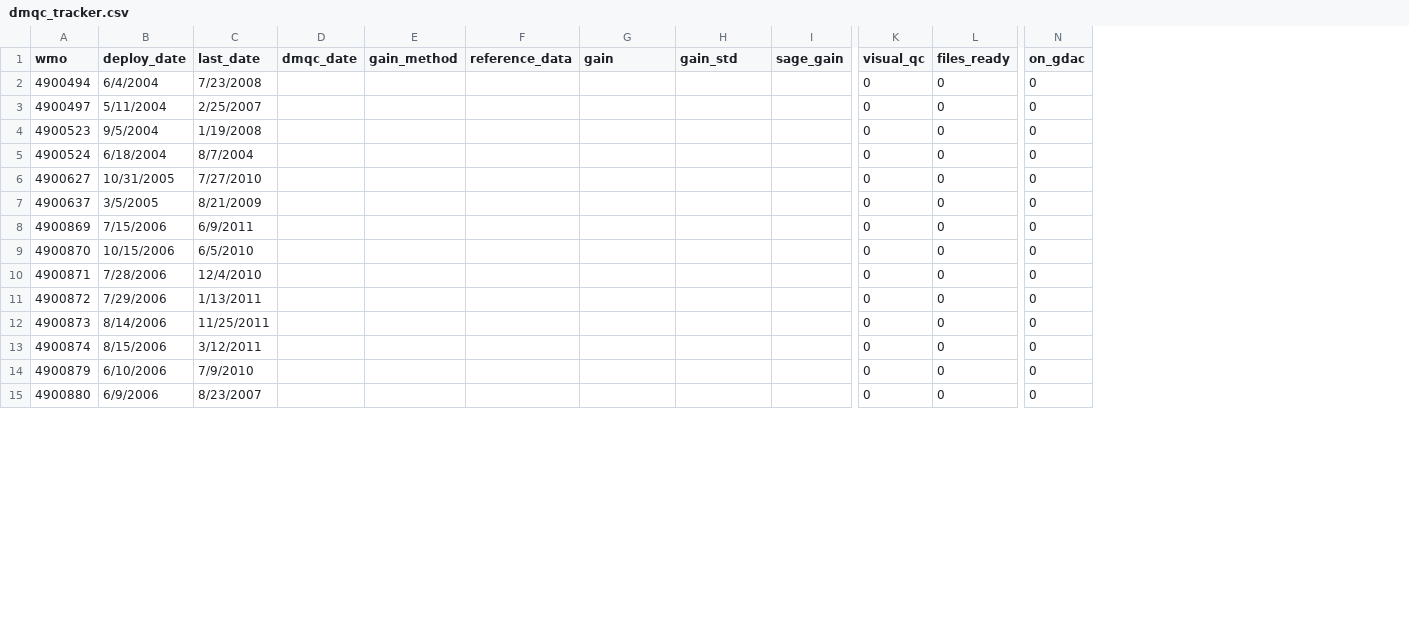
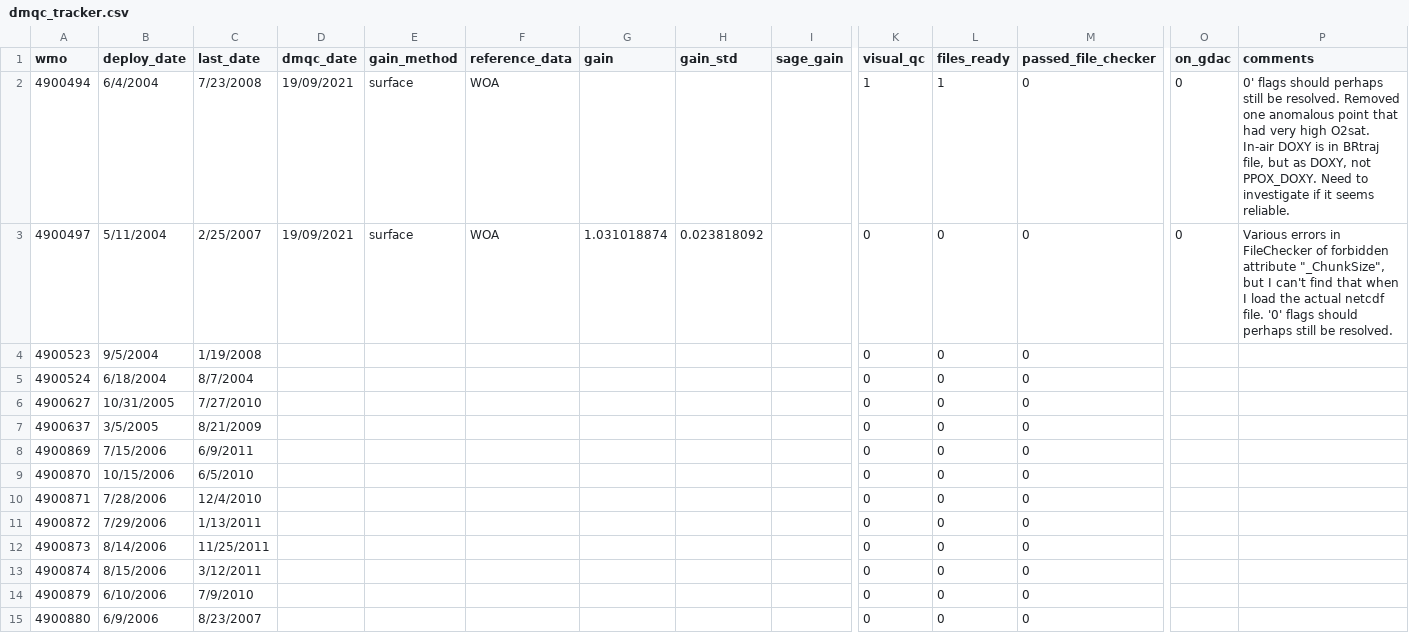
Before and after one commit to ArgoCanada/meds-dmqc, a CSV file: dmqc_tracker.csv, drawn as a sheet; only a part is shown, gaps mark what is left out; addresses are those after the commit; the diff covers the shown part only; the diff names each change by its address in the sheet, - before the commit and + after, or states it on an @@ line.

Commit message:
tracking updates

```diff
--- a/dmqc_tracker.csv
+++ b/dmqc_tracker.csv
+column M (passed_file_checker), rows 2-15: all 0
+column P (comments), rows 2-3: 0' flags should perhaps still be resolved. Removed one anomalous point that had very high O2sat. In-air DOXY is in BRtraj file, but as DOXY, not PPOX_DOXY. Need to investigate if it seems reliable. | Various errors in FileChecker of forbidden attribute "_ChunkSize", but I can't find that when I load the actual netcdf file. '0' flags should perhaps still be resolved.
-D2:D3 (dmqc_date): (empty)
+D2:D3 (dmqc_date): 19/09/2021
-E2:E3 (gain_method): (empty)
+E2:E3 (gain_method): surface
-F2:F3 (reference_data): (empty)
+F2:F3 (reference_data): WOA
-K2 (visual_qc): 0
+K2 (visual_qc): 1
-L2 (files_ready): 0
+L2 (files_ready): 1
-G3 (gain): (empty)
+G3 (gain): 1.031018874
-H3 (gain_std): (empty)
+H3 (gain_std): 0.023818092
-O4:O15 (on_gdac): 0
+O4:O15 (on_gdac): (empty)
```
Also changed, not shown: 31 edited cells elsewhere in this file.
